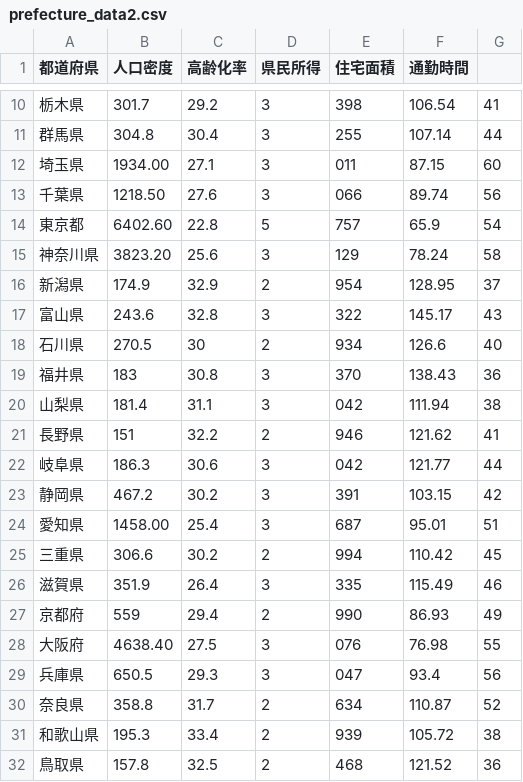
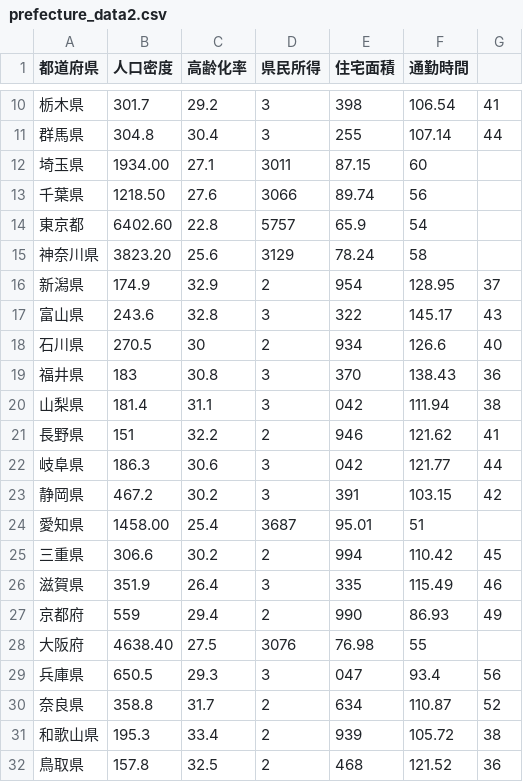
Before and after one commit to dokushin/MDA_DATA1, a CSV file: prefecture_data2.csv, drawn as a sheet; only a part is shown, gaps mark what is left out.

Commit message:
Fix numerical formatting in prefecture_data2.csv
Corrected formatting issues in numerical data.

```diff
--- a/prefecture_data2.csv
+++ b/prefecture_data2.csv
@@ -11,6 +11,6 @@
 群馬県,304.8,30.4,3,255,107.14,44
-埼玉県,1934.00,27.1,3,011,87.15,60
-千葉県,1218.50,27.6,3,066,89.74,56
-東京都,6402.60,22.8,5,757,65.9,54
-神奈川県,3823.20,25.6,3,129,78.24,58
+埼玉県,1934.00,27.1,3011,87.15,60
+千葉県,1218.50,27.6,3066,89.74,56
+東京都,6402.60,22.8,5757,65.9,54
+神奈川県,3823.20,25.6,3129,78.24,58
 新潟県,174.9,32.9,2,954,128.95,37
@@ -23,3 +23,3 @@
 静岡県,467.2,30.2,3,391,103.15,42
-愛知県,1458.00,25.4,3,687,95.01,51
+愛知県,1458.00,25.4,3687,95.01,51
 三重県,306.6,30.2,2,994,110.42,45
@@ -27,3 +27,3 @@
 京都府,559,29.4,2,990,86.93,49
-大阪府,4638.40,27.5,3,076,76.98,55
+大阪府,4638.40,27.5,3076,76.98,55
 兵庫県,650.5,29.3,3,047,93.4,56
```
